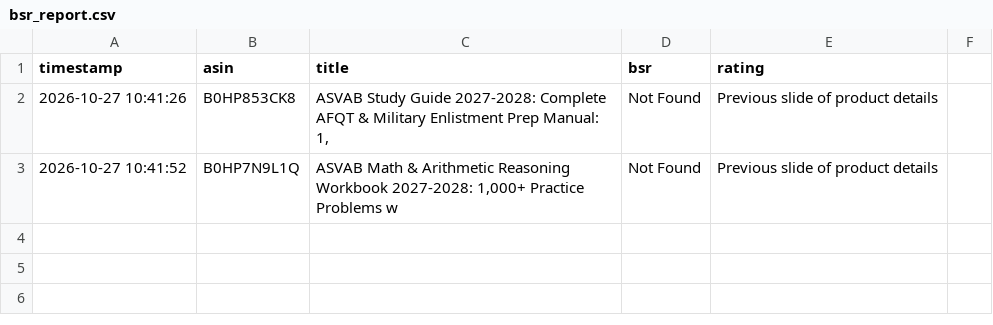
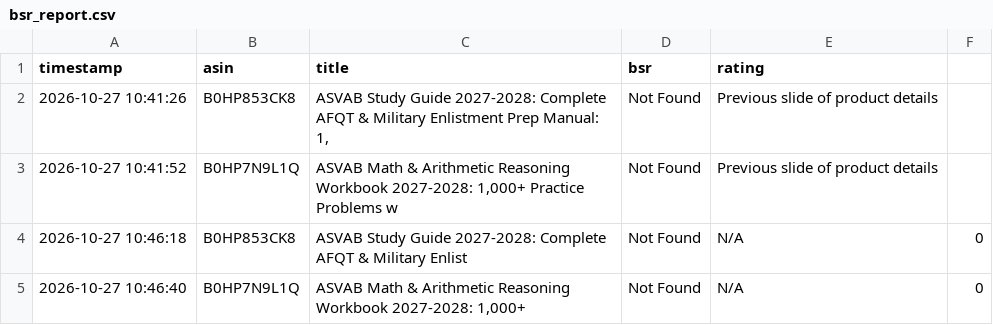
Before and after one commit to wangxf0892/kdp-market-intelligence, a CSV file: data/bsr_report.csv, drawn as a sheet; the diff names each change by its address in the sheet, - before the commit and + after, or states it on an @@ line.

Commit message:
Auto-update BSR data [skip ci]

```diff
--- a/data/bsr_report.csv
+++ b/data/bsr_report.csv
+row 4: 2026-10-27 10:46:18 | B0HP853CK8 | ASVAB Study Guide 2027-2028: Complete AFQT & Military Enlist | Not Found | N/A | 0
+row 5: 2026-10-27 10:46:40 | B0HP7N9L1Q | ASVAB Math & Arithmetic Reasoning Workbook 2027-2028: 1,000+ | Not Found | N/A | 0
```
